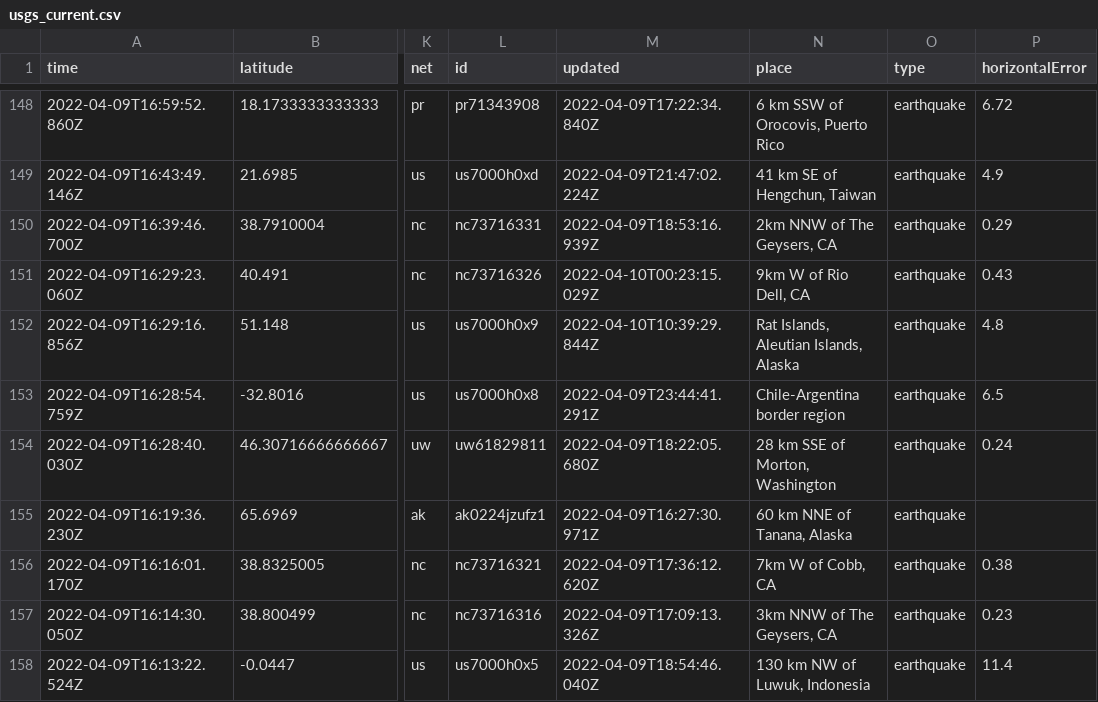
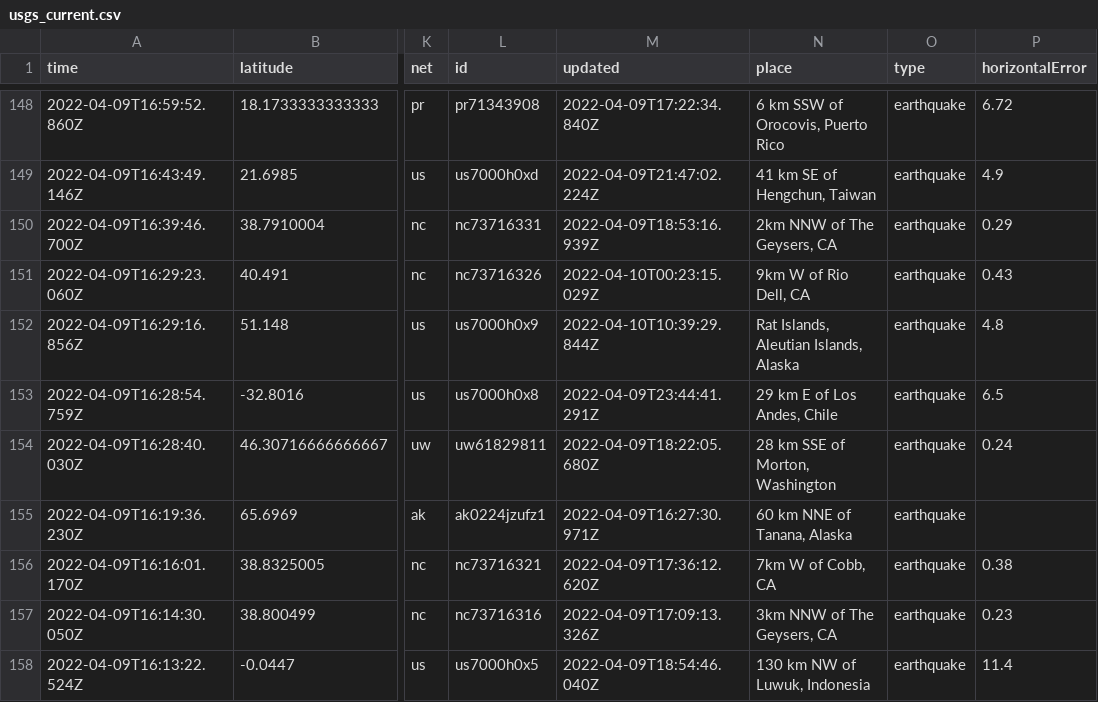
Before and after one commit to cveltri/my-data-robot, a CSV file: usgs_current.csv, drawn as a sheet; only a part is shown, gaps mark what is left out; the diff covers the shown part only; the diff names each change by its address in the sheet, - before the commit and + after, or states it on an @@ line.

```diff
--- a/usgs_current.csv
+++ b/usgs_current.csv
-N153 (place): Chile-Argentina border region
+N153 (place): 29 km E of Los Andes, Chile
```
Also changed, not shown: 1 removed row and 5 edited cells elsewhere in this file.
